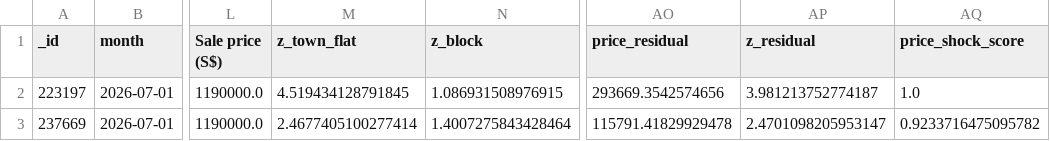
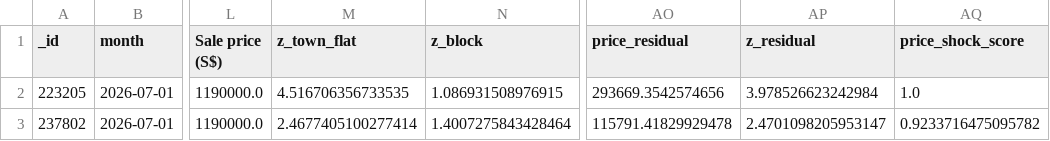
Before and after one commit to wongpeiting/alamak-flats, a CSV file: wtf_flats.csv, drawn as a sheet; only a part is shown, gaps mark what is left out; the diff names each change by its address in the sheet, - before the commit and + after, or states it on an @@ line.

```diff
--- a/wtf_flats.csv
+++ b/wtf_flats.csv
-A2 (_id): 223197
+A2 (_id): 223205
-M2 (z_town_flat): 4.519434128791845
+M2 (z_town_flat): 4.516706356733535
-AP2 (z_residual): 3.981213752774187
+AP2 (z_residual): 3.978526623242984
-A3 (_id): 237669
+A3 (_id): 237802
```
Also changed, not shown: 1 other file.
